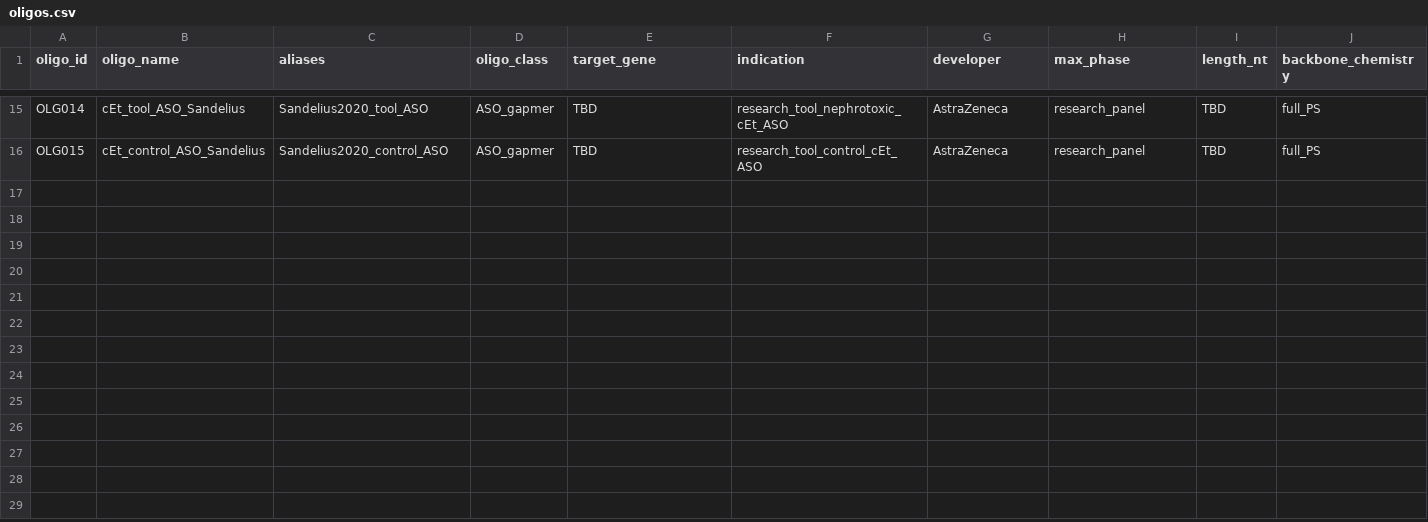
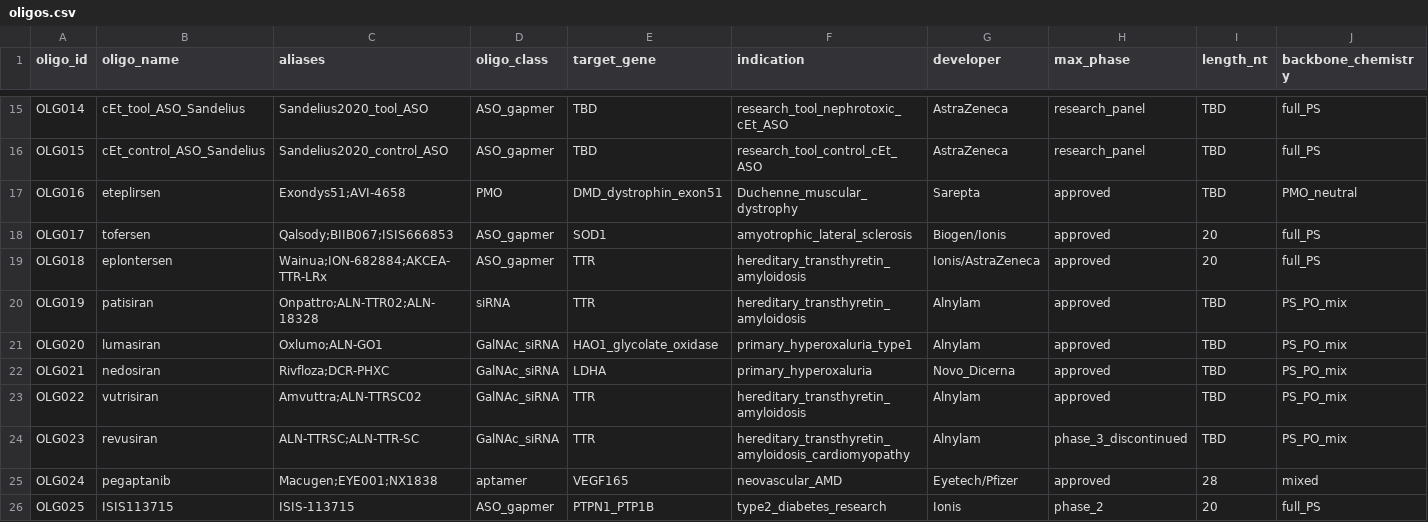
Before and after one commit to naviero1/Oligos, a CSV file: data/oligos.csv, drawn as a sheet; only a part is shown, gaps mark what is left out; rows hold the shown columns only; the diff names each change by its address in the sheet, - before the commit and + after, or states it on an @@ line.

```diff
--- a/data/oligos.csv
+++ b/data/oligos.csv
+row 17: OLG016 | eteplirsen | Exondys51;AVI-4658 | PMO | DMD_dystrophin_exon51 | Duchenne_muscular_dystrophy | Sarepta | approved | TBD | PMO_neutral
+row 18: OLG017 | tofersen | Qalsody;BIIB067;ISIS666853 | ASO_gapmer | SOD1 | amyotrophic_lateral_sclerosis | Biogen/Ionis | approved | 20 | full_PS
+row 19: OLG018 | eplontersen | Wainua;ION-682884;AKCEA-TTR-LRx | ASO_gapmer | TTR | hereditary_transthyretin_amyloidosis | Ionis/AstraZeneca | approved | 20 | full_PS
+row 20: OLG019 | patisiran | Onpattro;ALN-TTR02;ALN-18328 | siRNA | TTR | hereditary_transthyretin_amyloidosis | Alnylam | approved | TBD | PS_PO_mix
+row 21: OLG020 | lumasiran | Oxlumo;ALN-GO1 | GalNAc_siRNA | HAO1_glycolate_oxidase | primary_hyperoxaluria_type1 | Alnylam | approved | TBD | PS_PO_mix
+row 22: OLG021 | nedosiran | Rivfloza;DCR-PHXC | GalNAc_siRNA | LDHA | primary_hyperoxaluria | Novo_Dicerna | approved | TBD | PS_PO_mix
+row 23: OLG022 | vutrisiran | Amvuttra;ALN-TTRSC02 | GalNAc_siRNA | TTR | hereditary_transthyretin_amyloidosis | Alnylam | approved | TBD | PS_PO_mix
+row 24: OLG023 | revusiran | ALN-TTRSC;ALN-TTR-SC | GalNAc_siRNA | TTR | hereditary_transthyretin_amyloidosis_cardiomyopathy | Alnylam | phase_3_discontinued | TBD | PS_PO_mix
+row 25: OLG024 | pegaptanib | Macugen;EYE001;NX1838 | aptamer | VEGF165 | neovascular_AMD | Eyetech/Pfizer | approved | 28 | mixed
+row 26: OLG025 | ISIS113715 | ISIS-113715 | ASO_gapmer | PTPN1_PTP1B | type2_diabetes_research | Ionis | phase_2 | 20 | full_PS
```
Also changed, not shown: data/measurements.csv, 2 other files.
